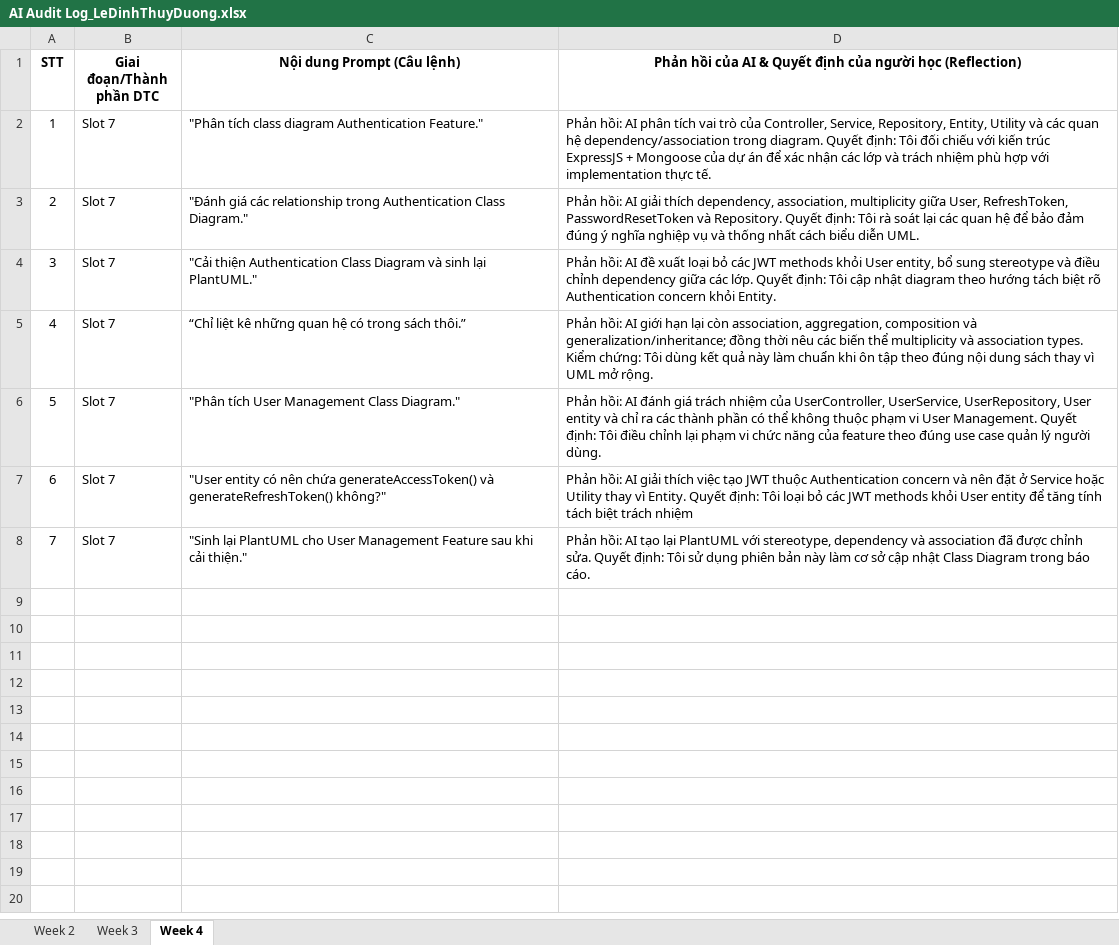
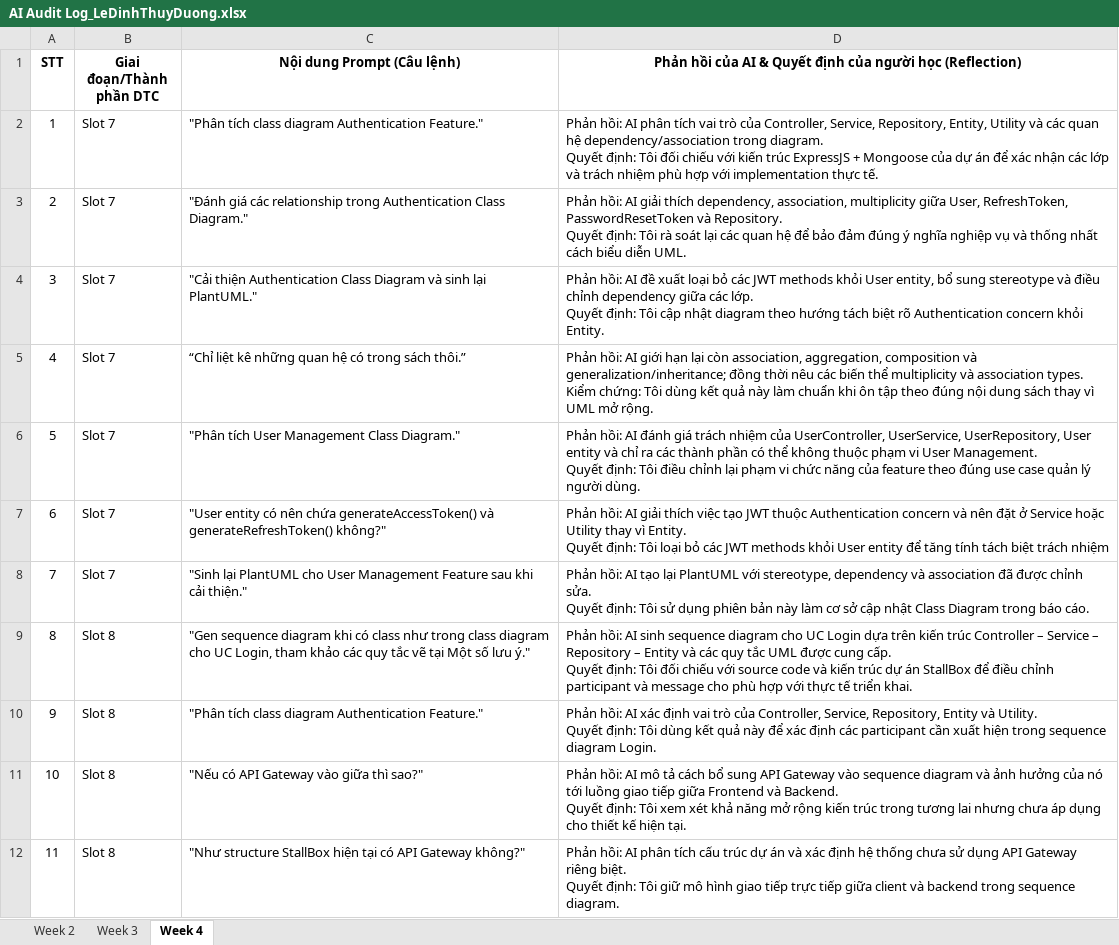
Before and after one commit to SWD392FUDN/ai-audit-log-DuongLDT2005, an Excel workbook: AI Audit Log_LeDinhThuyDuong.xlsx, sheet Week 4, drawn as a sheet; values as stored, in another font and other column widths than the file's, no borders; ↵ is a line break in a cell; the diff names each change by its address in the sheet, - before the commit and + after, or states it on an @@ line.

Commit message:
submit audit log slot 8

```diff
--- a/AI Audit Log_LeDinhThuyDuong.xlsx (sheet Week 4)
+++ b/AI Audit Log_LeDinhThuyDuong.xlsx (sheet Week 4)
-D2: …thực tế.
+D2: …thực tế.
-D3: …diễn UML.
+D3: …diễn UML.
-D4: …khỏi Entity.
+D4: …khỏi Entity.
-D5: …mở rộng.
+D5: …mở rộng.
-D6: …người dùng.
+D6: …người dùng.
-D7: …trách nhiệm
+D7: …trách nhiệm
-D8: …báo cáo.
+D8: …báo cáo.
+row 9: 8 | Slot 8 | "Gen sequence diagram khi có class như trong class diagram cho UC Login, tham khảo các quy tắc vẽ tại Một số lưu ý." | Phản hồi: AI sinh sequence diagram cho UC Login dựa trên kiến trúc Controller – Service – Repository – Entity và các quy tắc UML được cung cấp. ↵ Quyết định: Tôi đối chiếu với source code và kiến trúc dự án StallBox để điều chỉnh participant và message cho phù hợp với thực tế triển khai.
+row 10: 9 | Slot 8 | "Phân tích class diagram Authentication Feature." | Phản hồi: AI xác định vai trò của Controller, Service, Repository, Entity và Utility. ↵ Quyết định: Tôi dùng kết quả này để xác định các participant cần xuất hiện trong sequence diagram Login.
+row 11: 10 | Slot 8 | "Nếu có API Gateway vào giữa thì sao?" | Phản hồi: AI mô tả cách bổ sung API Gateway vào sequence diagram và ảnh hưởng của nó tới luồng giao tiếp giữa Frontend và Backend. ↵ Quyết định: Tôi xem xét khả năng mở rộng kiến trúc trong tương lai nhưng chưa áp dụng cho thiết kế hiện tại.
+row 12: 11 | Slot 8 | "Như structure StallBox hiện tại có API Gateway không?" | Phản hồi: AI phân tích cấu trúc dự án và xác định hệ thống chưa sử dụng API Gateway riêng biệt. ↵ Quyết định: Tôi giữ mô hình giao tiếp trực tiếp giữa client và backend trong sequence diagram.
```
Also changed, not shown: sheet Week 3.
